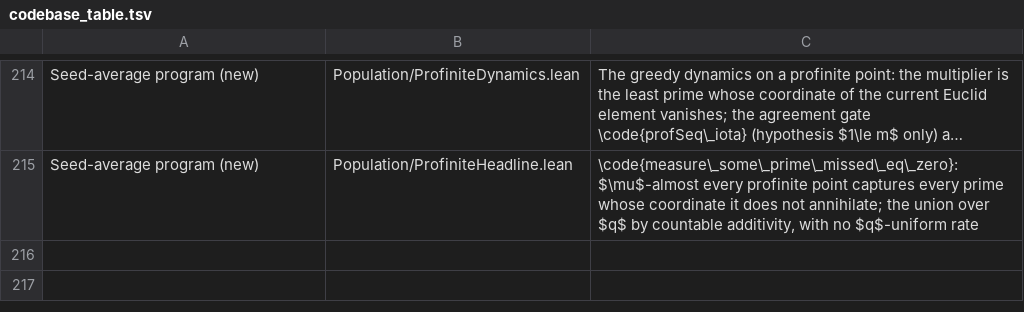
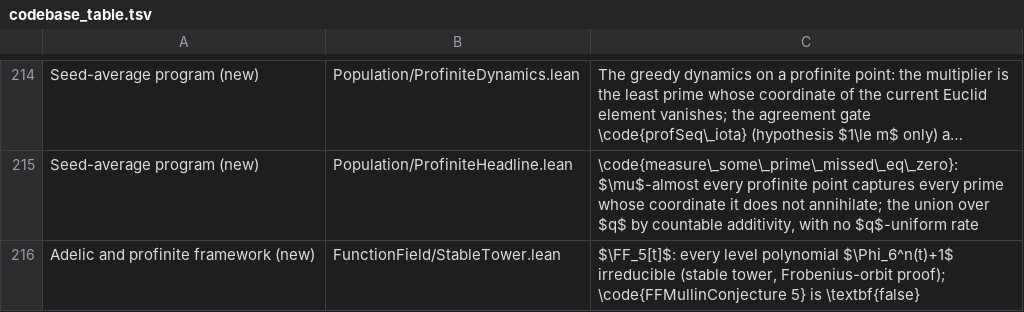
Before and after one commit to marcellop71/EM, a TSV file: tools/codebase_table.tsv, drawn as a sheet; only a part is shown, gaps mark what is left out; long unchanged cells end in …; the diff names each change by its address in the sheet, - before the commit and + after, or states it on an @@ line.

```diff
--- a/tools/codebase_table.tsv
+++ b/tools/codebase_table.tsv
+row 216: Adelic and profinite framework (new) | FunctionField/StableTower.lean | $\FF_5[t]$: every level polynomial $\Phi_6^n(t)+1$ irreducible (stable tower, Frobenius-orbit proof); \code{FFMullinConjecture 5} is \textbf{false}
```
Also changed, not shown: tools/dead_ends.tsv, 24 other files.
